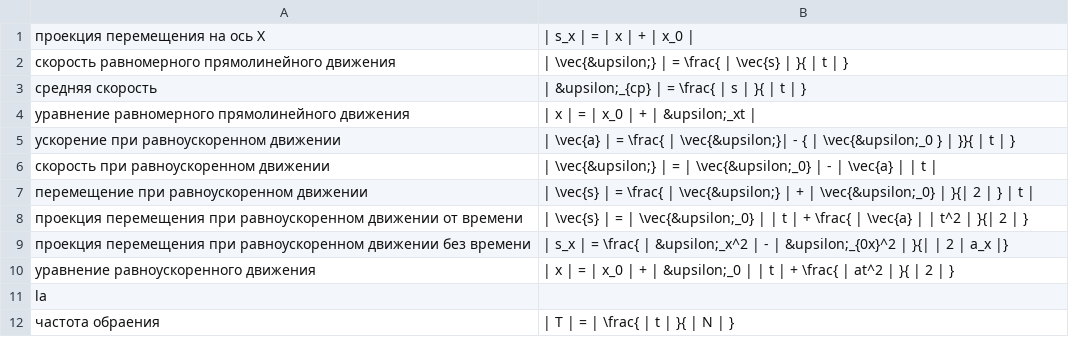
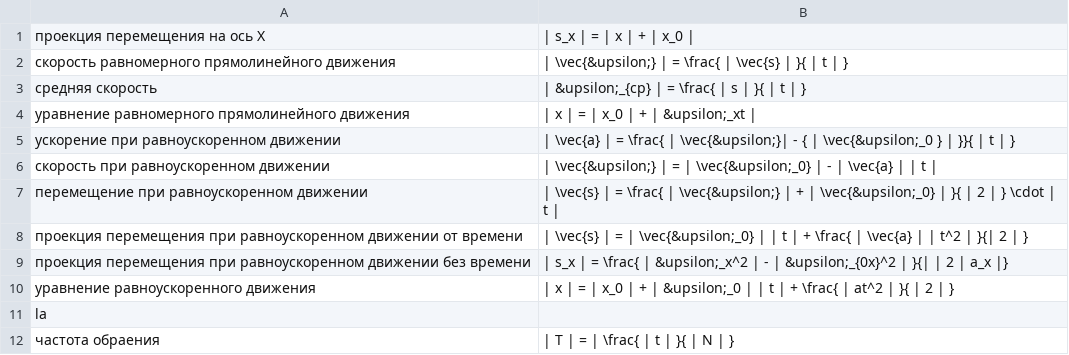
Before and after one commit to sneiky/poserjs, a CSV file: formulas.csv, drawn as a sheet; only a part is shown.

```diff
--- a/formulas.csv
+++ b/formulas.csv
@@ -6,3 +6,3 @@
 скорость при равноускоренном движении	| \vec{&upsilon;} | = | \vec{&upsilon;_0} | - | \vec{a} | | t |
-перемещение при равноускоренном движении	| \vec{s} | = \frac{ | \vec{&upsilon;} | + | \vec{&upsilon;_0} | }{| 2 | } | t |
+перемещение при равноускоренном движении	| \vec{s} | = \frac{ | \vec{&upsilon;} | + | \vec{&upsilon;_0} | }{ | 2 | } \cdot | t |
 проекция перемещения при равноускоренном движении от времени	| \vec{s} | = | \vec{&upsilon;_0} | | t | + \frac{ | \vec{a} | | t^2 | }{| 2 | }
```
Also changed, not shown: 3 other files.
